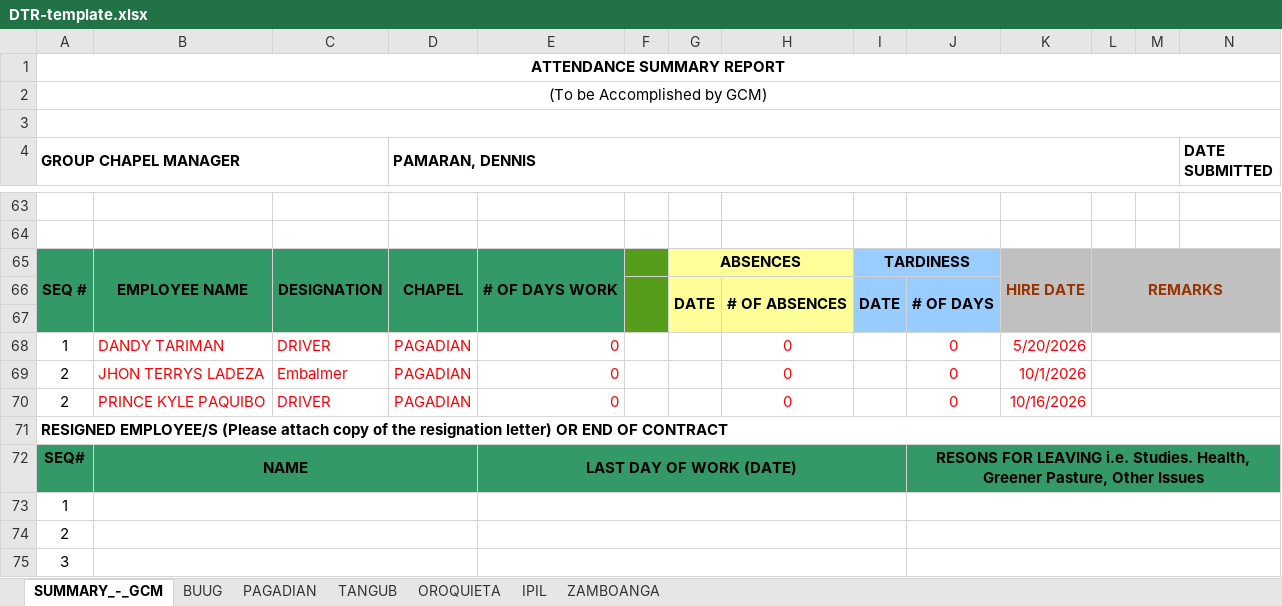
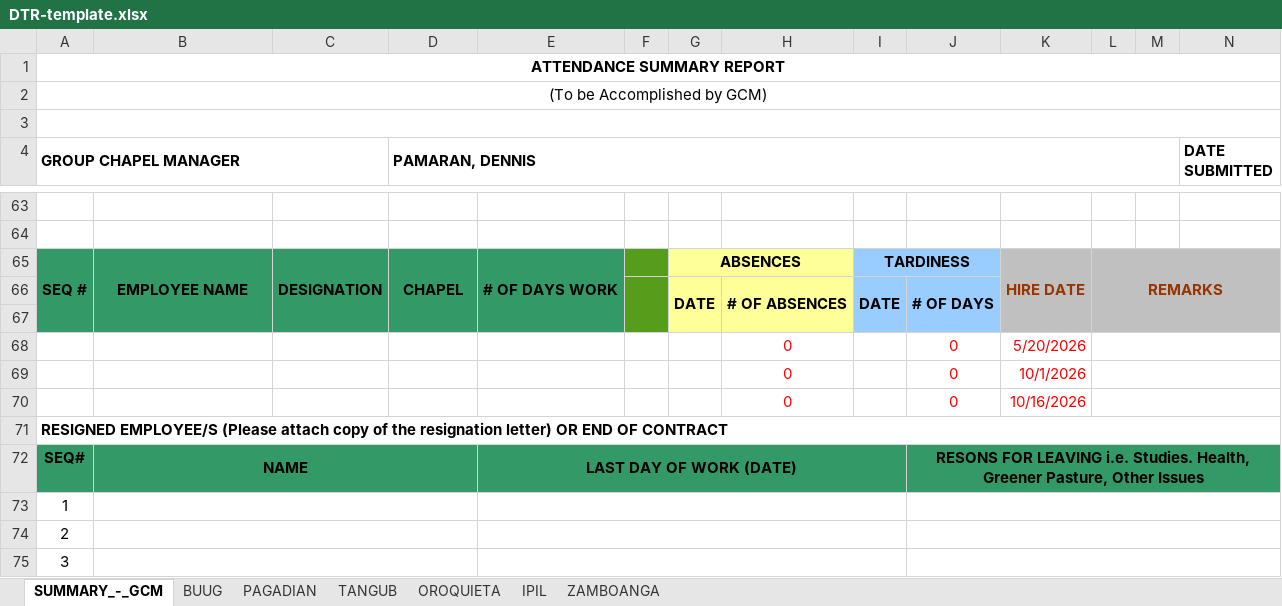
Before and after one commit to Adrian-Suson/mwt_attendance_system, an Excel workbook: public/DTR-template.xlsx, sheet SUMMARY_-_GCM, drawn as a sheet; only a part is shown, gaps mark what is left out; values as stored, in another font and other column widths than the file's, no borders; removed rows and columns are numbered as before the commit, all else as after; rows hold the shown columns only; the diff covers the shown part only; the diff names each change by its address in the sheet, - before the commit and + after, or states it on an @@ line.

```diff
--- a/public/DTR-template.xlsx (sheet SUMMARY_-_GCM)
+++ b/public/DTR-template.xlsx (sheet SUMMARY_-_GCM)
-row 68: 1 | DANDY TARIMAN | DRIVER | PAGADIAN | 0 |  |  | 0 |  | 0 | 5/20/2026
-row 69: 2 | JHON TERRYS LADEZA | Embalmer | PAGADIAN | 0 |  |  | 0 |  | 0 | 10/1/2026
-row 70: 2 | PRINCE KYLE PAQUIBO | DRIVER | PAGADIAN | 0 |  |  | 0 |  | 0 | 10/16/2026
+row 68:  |  |  |  |  |  |  | 0 |  | 0 | 5/20/2026
+row 69:  |  |  |  |  |  |  | 0 |  | 0 | 10/1/2026
+row 70:  |  |  |  |  |  |  | 0 |  | 0 | 10/16/2026
```
Also changed, not shown: 54 added rows and 54 removed rows elsewhere in this sheet, 7 other files.
